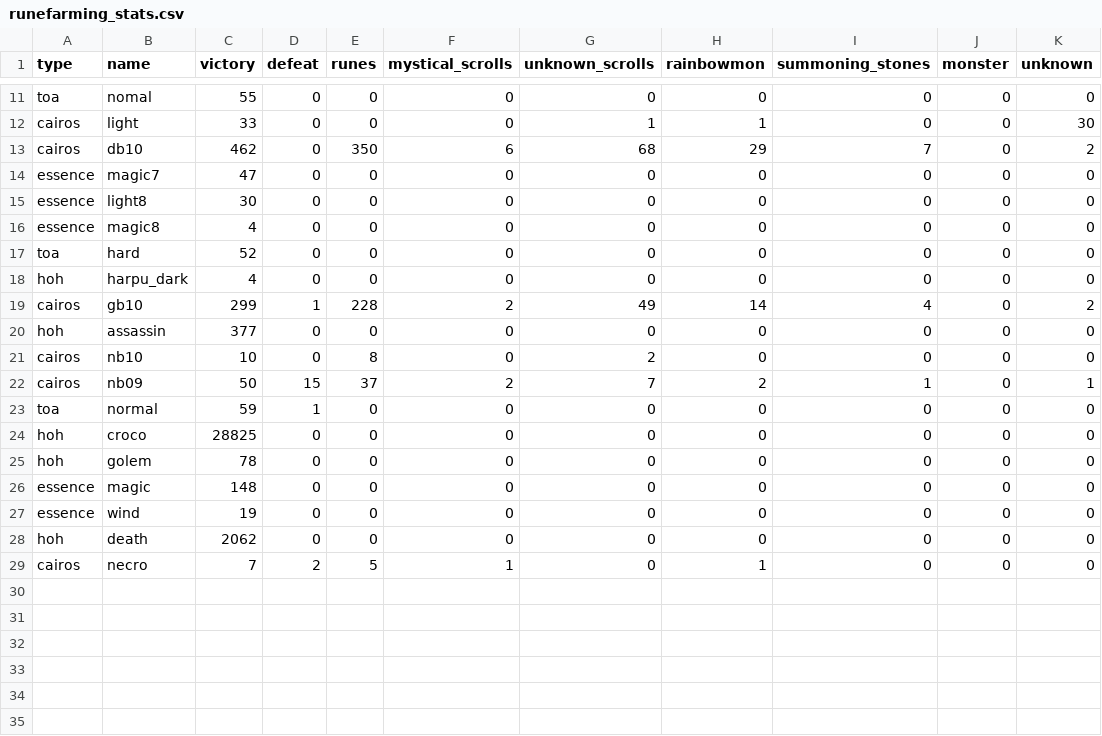
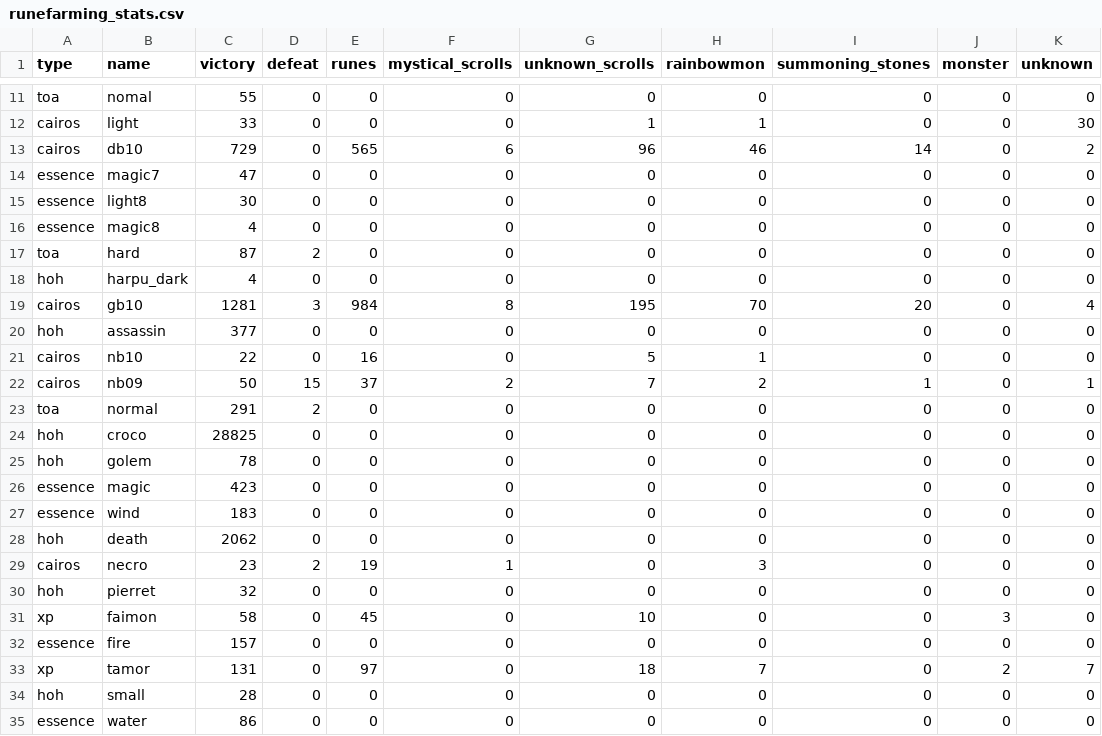
Before and after one commit to starcraft04/swauto, a CSV file: runefarming_stats.csv, drawn as a sheet; only a part is shown, gaps mark what is left out; the diff covers the shown part only.

```diff
--- a/runefarming_stats.csv
+++ b/runefarming_stats.csv
@@ -12,3 +12,3 @@ toa,nomal,55,0,0,0,0,0,0,0,0
 cairos,light,33,0,0,0,1,1,0,0,30
-cairos,db10,462,0,350,6,68,29,7,0,2
+cairos,db10,729,0,565,6,96,46,14,0,2
 essence,magic7,47,0,0,0,0,0,0,0,0
@@ -16,14 +16,20 @@ essence,light8,30,0,0,0,0,0,0,0,0
 essence,magic8,4,0,0,0,0,0,0,0,0
-toa,hard,52,0,0,0,0,0,0,0,0
+toa,hard,87,2,0,0,0,0,0,0,0
 hoh,harpu_dark,4,0,0,0,0,0,0,0,0
-cairos,gb10,299,1,228,2,49,14,4,0,2
+cairos,gb10,1281,3,984,8,195,70,20,0,4
 hoh,assassin,377,0,0,0,0,0,0,0,0
-cairos,nb10,10,0,8,0,2,0,0,0,0
+cairos,nb10,22,0,16,0,5,1,0,0,0
 cairos,nb09,50,15,37,2,7,2,1,0,1
-toa,normal,59,1,0,0,0,0,0,0,0
+toa,normal,291,2,0,0,0,0,0,0,0
 hoh,croco,28825,0,0,0,0,0,0,0,0
 hoh,golem,78,0,0,0,0,0,0,0,0
-essence,magic,148,0,0,0,0,0,0,0,0
-essence,wind,19,0,0,0,0,0,0,0,0
+essence,magic,423,0,0,0,0,0,0,0,0
+essence,wind,183,0,0,0,0,0,0,0,0
 hoh,death,2062,0,0,0,0,0,0,0,0
-cairos,necro,7,2,5,1,0,1,0,0,0
+cairos,necro,23,2,19,1,0,3,0,0,0
+hoh,pierret,32,0,0,0,0,0,0,0,0
+xp,faimon,58,0,45,0,10,0,0,3,0
+essence,fire,157,0,0,0,0,0,0,0,0
+xp,tamor,131,0,97,0,18,7,0,2,7
+hoh,small,28,0,0,0,0,0,0,0,0
+essence,water,86,0,0,0,0,0,0,0,0
```
Also changed, not shown: 9 added rows and 6 edited cells elsewhere in this file, 27 other files.
